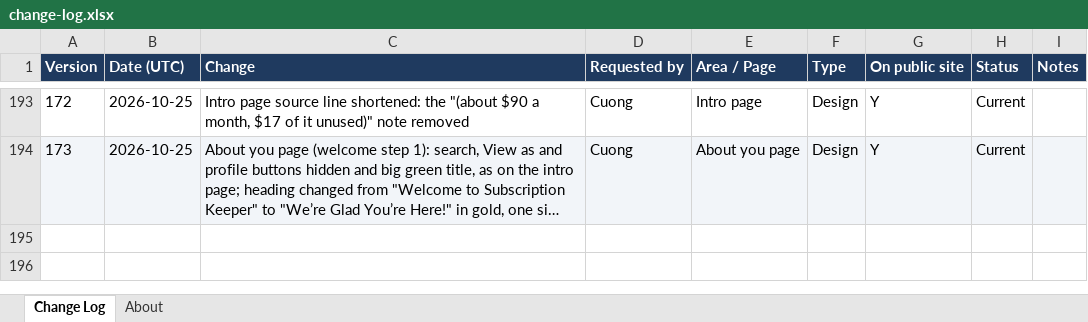
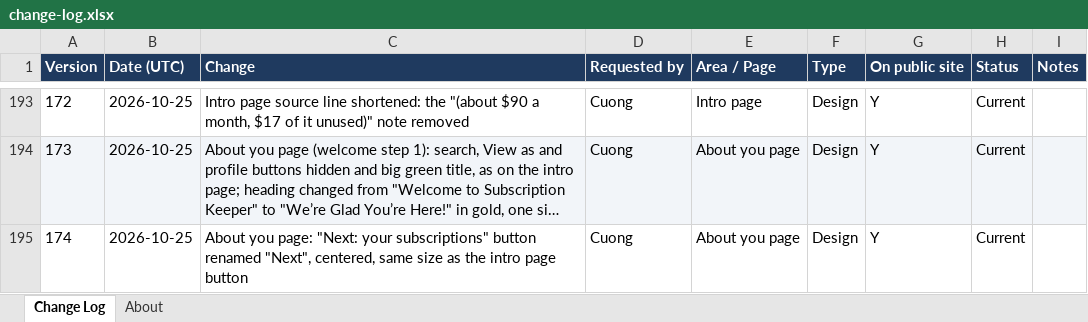
Before and after one commit to cquach1004/Subscription-keeper, an Excel workbook: changelog/change-log.xlsx, sheet Change Log, drawn as a sheet; only a part is shown, gaps mark what is left out; long unchanged cells end in …; values as stored, in another font and other column widths than the file's, no borders; the diff names each change by its address in the sheet, - before the commit and + after, or states it on an @@ line.

```diff
--- a/changelog/change-log.xlsx (sheet Change Log)
+++ b/changelog/change-log.xlsx (sheet Change Log)
+row 195: 174 | 2026-10-25 | About you page: "Next: your subscriptions" button renamed "Next", centered, same size as the intro page button | Cuong | About you page | Design | Y | Current
```
Also changed, not shown: 4 other files.
